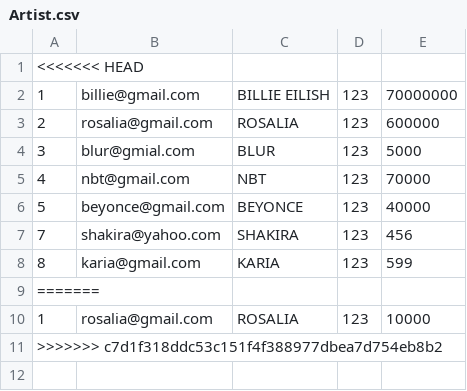
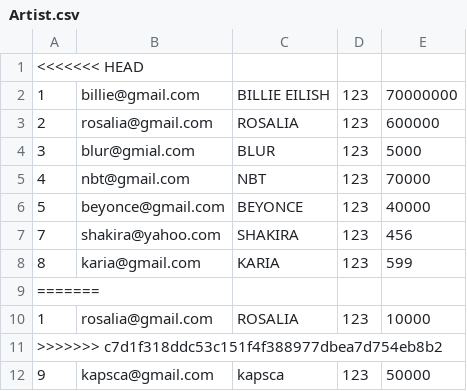
Before and after one commit to Diana1407/Spotify_PAO, a CSV file: src/main/java/Files/Artist.csv, drawn as a sheet; the diff names each change by its address in the sheet, - before the commit and + after, or states it on an @@ line.

```diff
--- a/src/main/java/Files/Artist.csv
+++ b/src/main/java/Files/Artist.csv
+row 12: 9 | kapsca@gmail.com | kapsca | 123 | 50000
```
Also changed, not shown: 4 other files.
